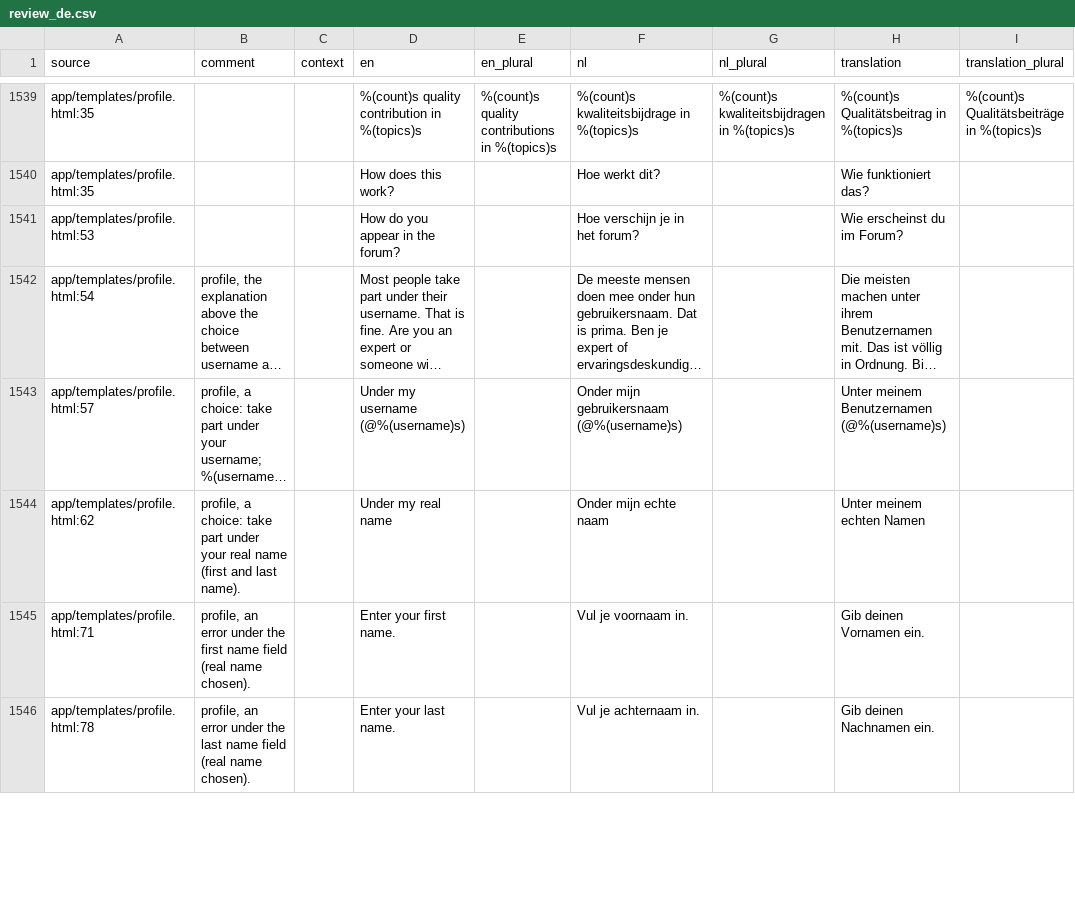
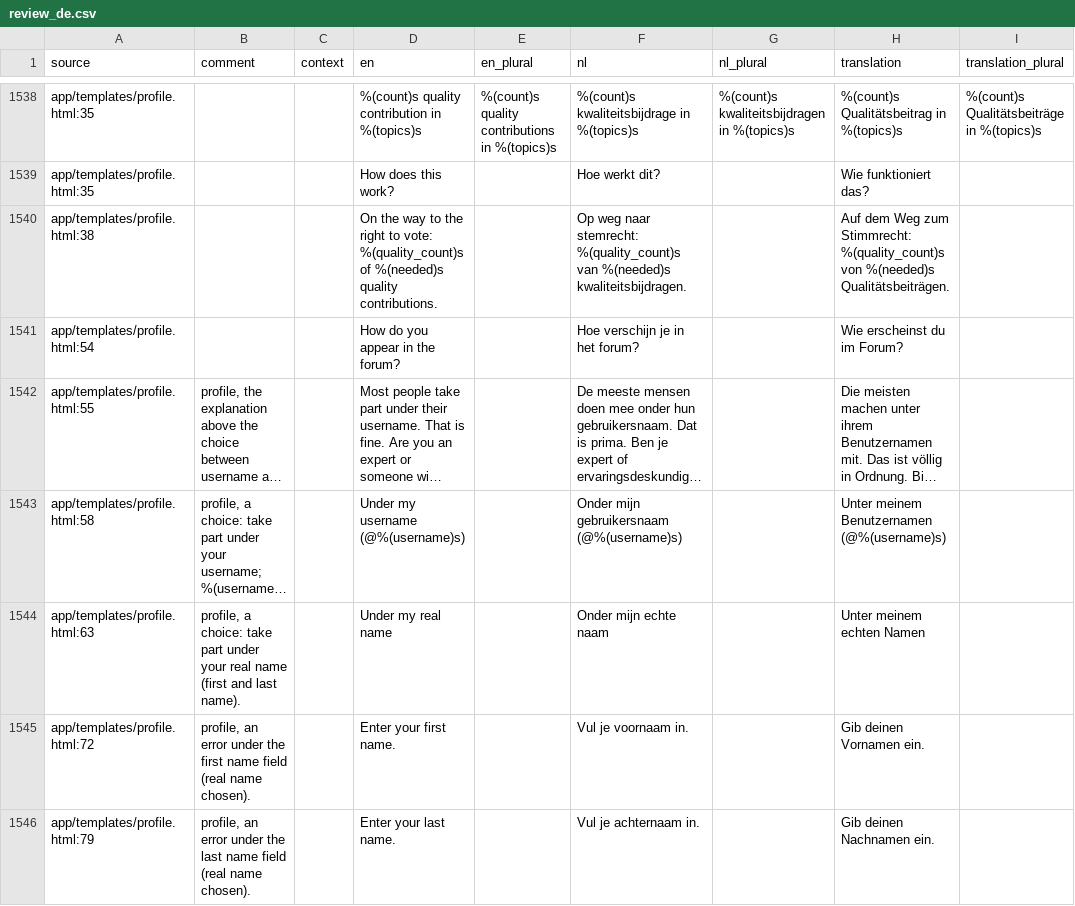
Before and after one commit to GerhardTop/global-union-forum, a CSV file: flask_registration/docs/i18n/review_de.csv, drawn as a sheet; only a part is shown, gaps mark what is left out; long unchanged cells end in …; the diff covers the shown part only; the diff names each change by its address in the sheet, - before the commit and + after, or states it on an @@ line.

```diff
--- a/flask_registration/docs/i18n/review_de.csv
+++ b/flask_registration/docs/i18n/review_de.csv
+row 1540: app/templates/profile.html:38 |  |  | On the way to the right to vote: %(quality_count)s of %(needed)s quality contributions. |  | Op weg naar stemrecht: %(quality_count)s van %(needed)s kwaliteitsbijdragen. |  | Auf dem Weg zum Stimmrecht: %(quality_count)s von %(needed)s Qualitätsbeiträgen.
-A1541 (source): app/templates/profile.html:53
+A1541 (source): app/templates/profile.html:54
-A1542 (source): app/templates/profile.html:54
+A1542 (source): app/templates/profile.html:55
-A1543 (source): app/templates/profile.html:57
+A1543 (source): app/templates/profile.html:58
-A1544 (source): app/templates/profile.html:62
+A1544 (source): app/templates/profile.html:63
-A1545 (source): app/templates/profile.html:71
+A1545 (source): app/templates/profile.html:72
-A1546 (source): app/templates/profile.html:78
+A1546 (source): app/templates/profile.html:79
```
Also changed, not shown: 1 removed row and 57 edited cells elsewhere in this file, flask_registration/docs/i18n/review_es.csv, flask_registration/docs/i18n/review_fr.csv, 16 other files.
